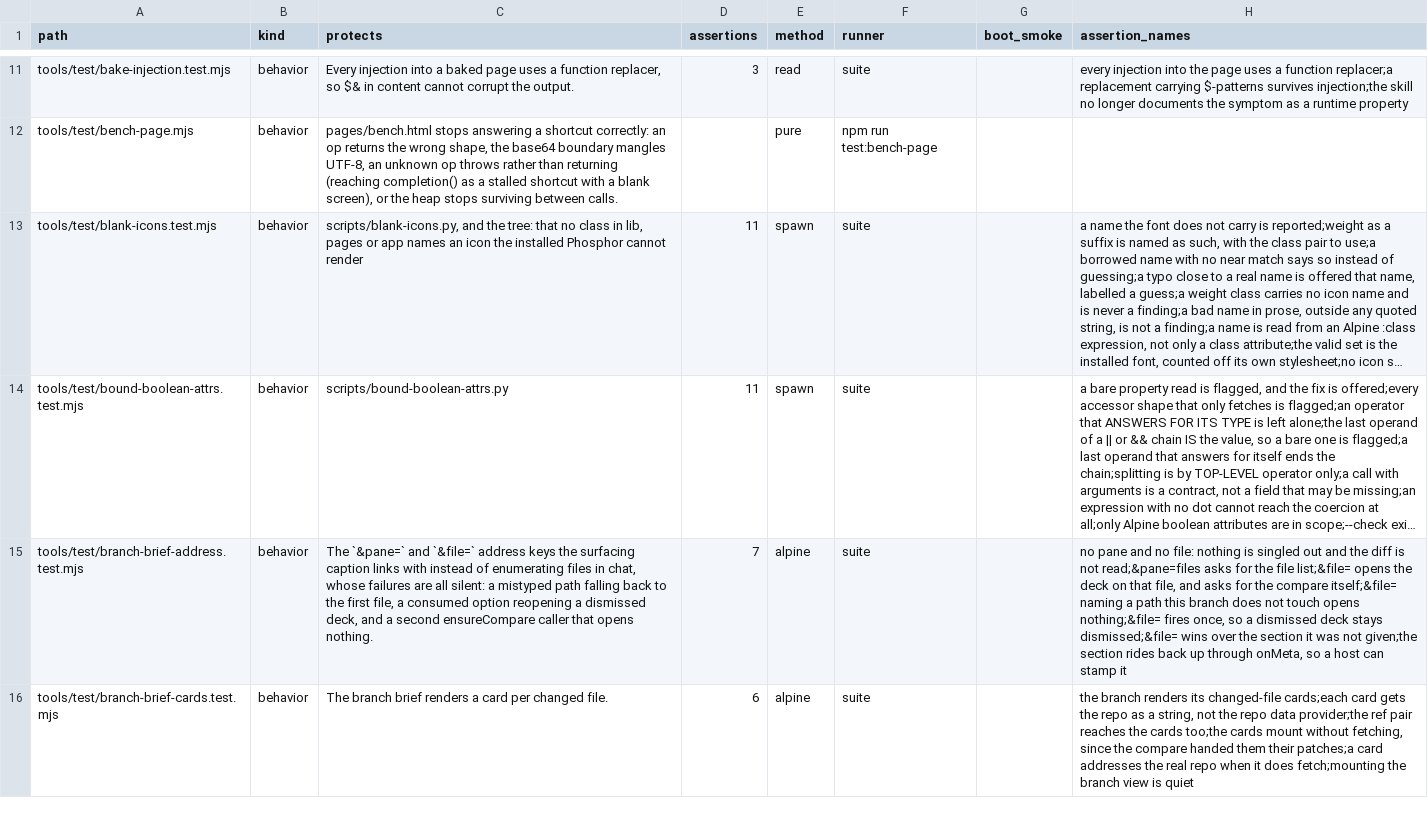
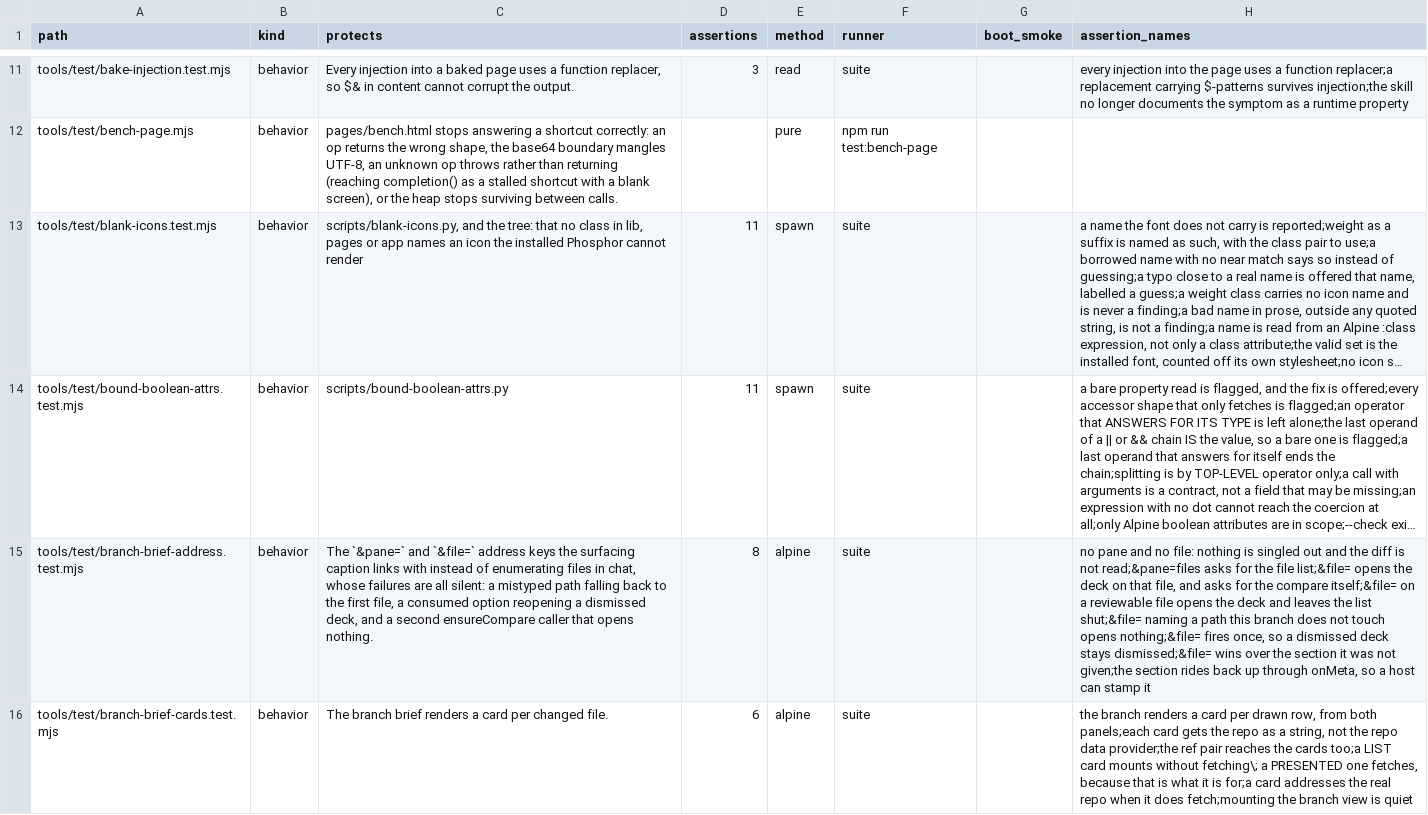
Before and after one commit to mehrlander/WebTools, a CSV file: docs/tests.csv, drawn as a sheet; only a part is shown, gaps mark what is left out; long unchanged cells end in …; the diff covers the shown part only; the diff names each change by its address in the sheet, - before the commit and + after, or states it on an @@ line.

Commit message:
A branch page that presents its documents, and a deck slide that is one
A branch page should present its readable files, not list them. A
non-mechanical .html or .md leaves the file list for a swipe strip of its own,
with Files and the guide as two tabs above it. On a phone the page locks to the
viewport and the guide takes the slack. In the file deck the slide is the
document, its name and controls carried by the deck header.

Two new fileReview options for one idea, a host owning something. `fill`: the
host owns the height, so the card neither bounds itself nor keeps its copy
button, and its control row pins to the host's scroller. `hosted`: the host
draws the chrome, so the card draws none and fires `onChrome` when what the
host is drawing has moved.

The deck kit gained an anchored menu and a slot inside its title, both placed
by measurement rather than by a side a caller cannot know. stage.js gave up its
own copy of the menu to the kit.

Also here: session.html pins its chrome while the document scrolls, the FAB
drawer no longer throws on every open outside the app, and a guide body's
top-level tables finally match the rule written for them.

Open threads and risk are in the pull request body.

```diff
--- a/docs/tests.csv
+++ b/docs/tests.csv
-D15 (assertions): 7
+D15 (assertions): 8
-H15 (assertion_names): …compare itself;&file= naming a…
+H15 (assertion_names): …compare itself;&file= on a reviewable file opens the deck and leaves the list shut;&file= naming a…
-H16 (assertion_names): …branch renders its changed-file cards;each card gets the repo as a string, not the repo data provider;the ref pair reaches the cards too;the cards mount without fetching, since the compare handed them their patches;a card addresses…
+H16 (assertion_names): …branch renders a card per drawn row, from both panels;each card gets the repo as a string, not the repo data provider;the ref pair reaches the cards too;a LIST card mounts without fetching\; a PRESENTED one fetches, because that is what it is for;a card addresses…
```
Also changed, not shown: 1 added row and 18 edited cells elsewhere in this file, docs/docs.csv, docs/harness.csv, 37 other files.
